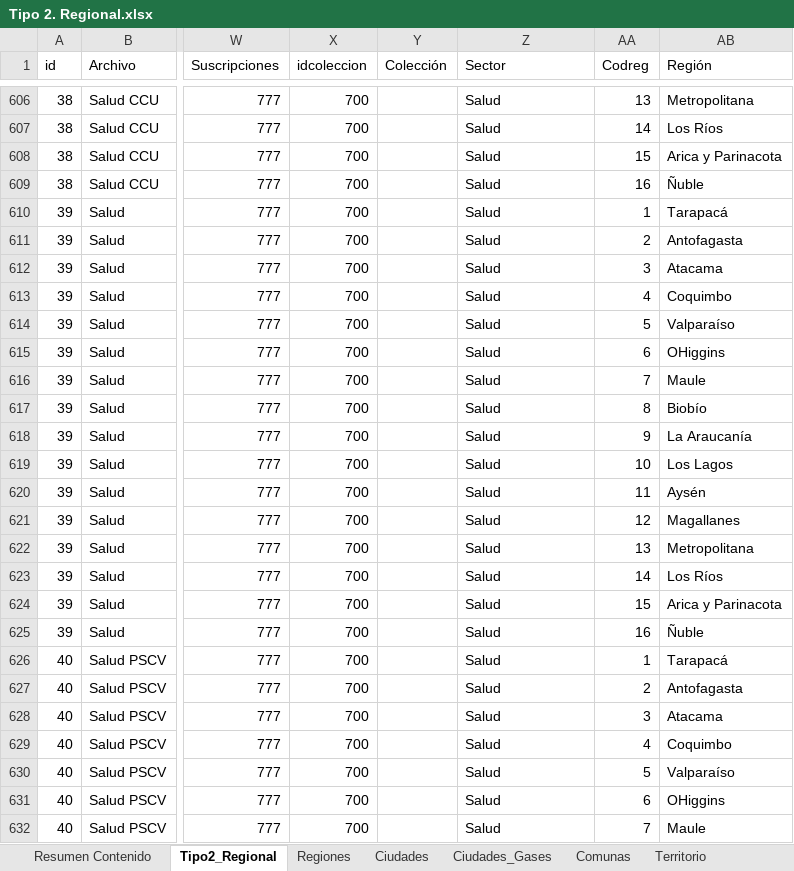
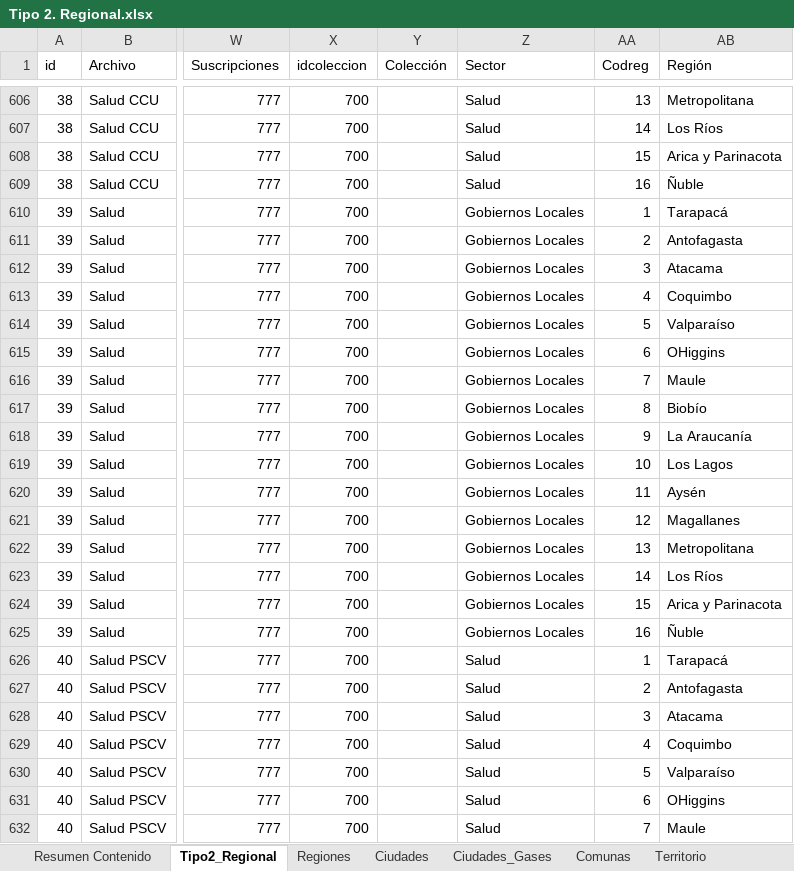
Before and after one commit to Sud-Austral/MONITOREO-DI, an Excel workbook: 000 BASE GENERAL 2022/Tipo 2. Regional.xlsx, sheet Tipo2_Regional, drawn as a sheet; only a part is shown, gaps mark what is left out; values as stored, in another font and other column widths than the file's, no borders; table styles not drawn; the diff names each change by its address in the sheet, - before the commit and + after, or states it on an @@ line.

Commit message:
Update Tipo 2. Regional.xlsx

```diff
--- a/000 BASE GENERAL 2022/Tipo 2. Regional.xlsx (sheet Tipo2_Regional)
+++ b/000 BASE GENERAL 2022/Tipo 2. Regional.xlsx (sheet Tipo2_Regional)
-Z610:Z625 (Sector): Salud
+Z610:Z625 (Sector): Gobiernos Locales
```
Also changed, not shown: sheet Resumen Contenido.
